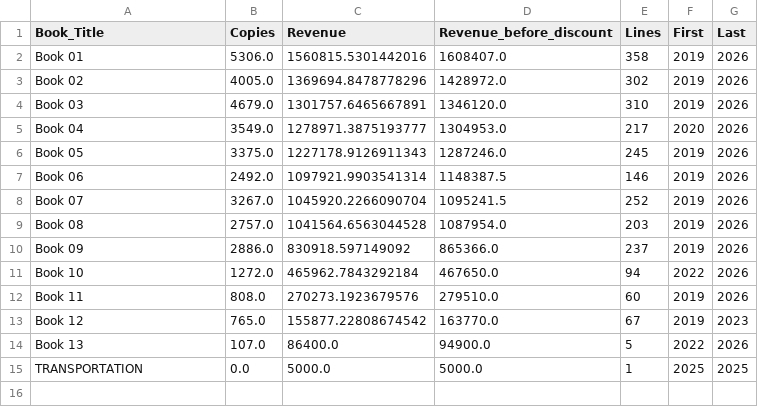
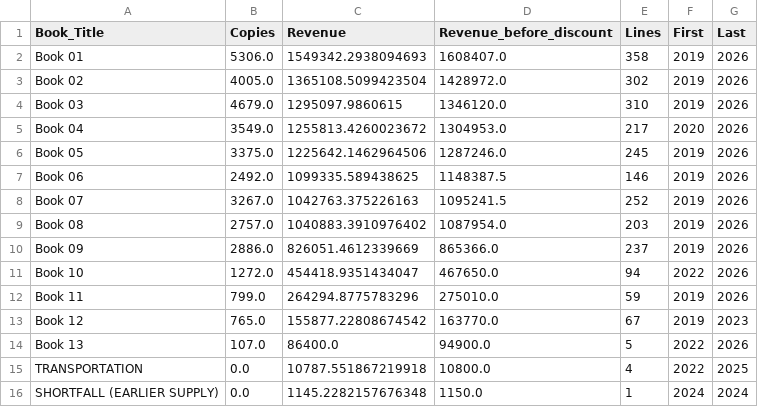
Before and after one commit to Padre710/school-book-sales-dashboard, a CSV file: analysis/tables/titles.csv, drawn as a sheet.

```diff
--- a/analysis/tables/titles.csv
+++ b/analysis/tables/titles.csv
@@ -1,15 +1,16 @@
 Book_Title,Copies,Revenue,Revenue_before_discount,Lines,First,Last
-Book 01,5306.0,1560815.5301442016,1608407.0,358,2019,2026
-Book 02,4005.0,1369694.8478778296,1428972.0,302,2019,2026
-Book 03,4679.0,1301757.6465667891,1346120.0,310,2019,2026
-Book 04,3549.0,1278971.3875193777,1304953.0,217,2020,2026
-Book 05,3375.0,1227178.9126911343,1287246.0,245,2019,2026
-Book 06,2492.0,1097921.9903541314,1148387.5,146,2019,2026
-Book 07,3267.0,1045920.2266090704,1095241.5,252,2019,2026
-Book 08,2757.0,1041564.6563044528,1087954.0,203,2019,2026
-Book 09,2886.0,830918.597149092,865366.0,237,2019,2026
-Book 10,1272.0,465962.7843292184,467650.0,94,2022,2026
-Book 11,808.0,270273.1923679576,279510.0,60,2019,2026
+Book 01,5306.0,1549342.2938094693,1608407.0,358,2019,2026
+Book 02,4005.0,1365108.5099423504,1428972.0,302,2019,2026
+Book 03,4679.0,1295097.9860615,1346120.0,310,2019,2026
+Book 04,3549.0,1255813.4260023672,1304953.0,217,2020,2026
+Book 05,3375.0,1225642.1462964506,1287246.0,245,2019,2026
+Book 06,2492.0,1099335.589438625,1148387.5,146,2019,2026
+Book 07,3267.0,1042763.375226163,1095241.5,252,2019,2026
+Book 08,2757.0,1040883.3910976402,1087954.0,203,2019,2026
+Book 09,2886.0,826051.4612339669,865366.0,237,2019,2026
+Book 10,1272.0,454418.9351434047,467650.0,94,2022,2026
+Book 11,799.0,264294.8775783296,275010.0,59,2019,2026
 Book 12,765.0,155877.22808674542,163770.0,67,2019,2023
 Book 13,107.0,86400.0,94900.0,5,2022,2026
-TRANSPORTATION,0.0,5000.0,5000.0,1,2025,2025
+TRANSPORTATION,0.0,10787.551867219918,10800.0,4,2022,2025
+SHORTFALL (EARLIER SUPPLY),0.0,1145.2282157676348,1150.0,1,2024,2024
```
Also changed, not shown: analysis/tables/KNOWN_lines_not_equal_gross.csv, analysis/tables/monthly.csv, 28 other files.
